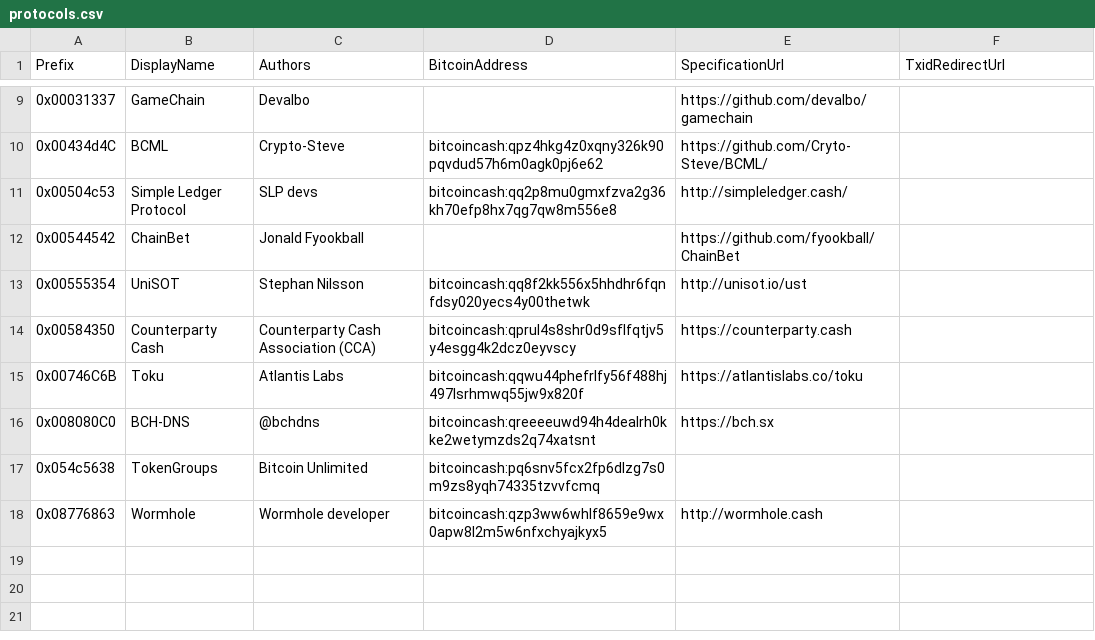
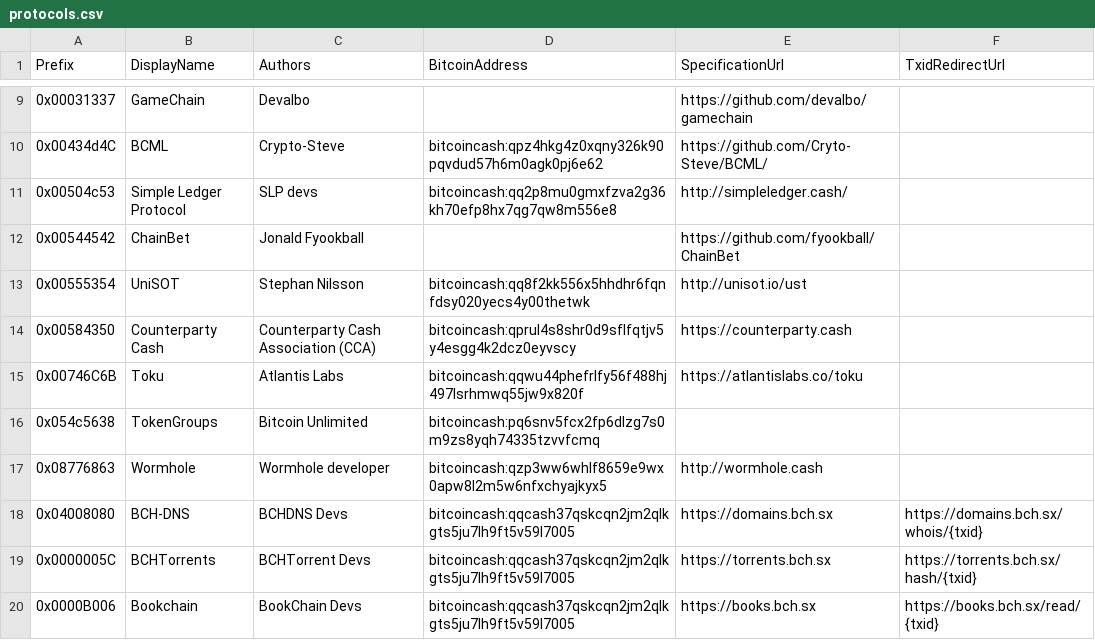
Before and after one commit to Lokad/Terab, a CSV file: etc/protocols.csv, drawn as a sheet; only a part is shown, gaps mark what is left out; removed rows and columns are numbered as before the commit, all else as after; the diff names each change by its address in the sheet, - before the commit and + after, or states it on an @@ line.

Commit message:
added BookChain and BCHTorrents, updated BCH-DNS.

```diff
--- a/etc/protocols.csv
+++ b/etc/protocols.csv
-row 16: 0x008080C0 | BCH-DNS | @bchdns | bitcoincash:qreeeeuwd94h4dealrh0kke2wetymzds2q74xatsnt | https://bch.sx
+row 18: 0x04008080 | BCH-DNS | BCHDNS Devs | bitcoincash:qqcash37qskcqn2jm2qlkgts5ju7lh9ft5v59l7005 | https://domains.bch.sx | https://domains.bch.sx/whois/{txid}
+row 19: 0x0000005C | BCHTorrents | BCHTorrent Devs | bitcoincash:qqcash37qskcqn2jm2qlkgts5ju7lh9ft5v59l7005 | https://torrents.bch.sx | https://torrents.bch.sx/hash/{txid}
+row 20: 0x0000B006 | Bookchain | BookChain Devs | bitcoincash:qqcash37qskcqn2jm2qlkgts5ju7lh9ft5v59l7005 | https://books.bch.sx | https://books.bch.sx/read/{txid}
```
